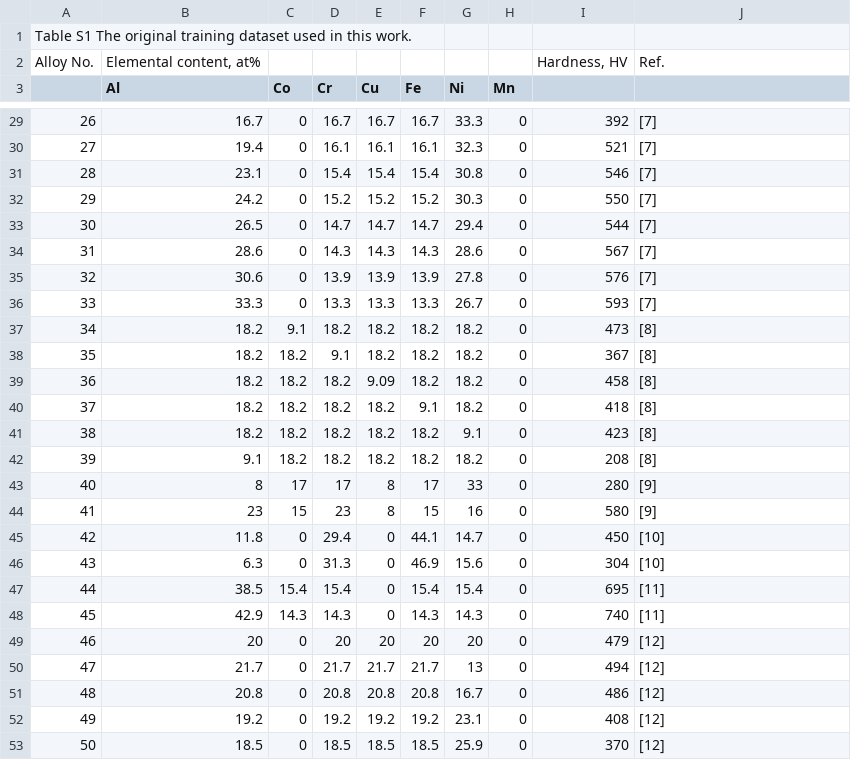
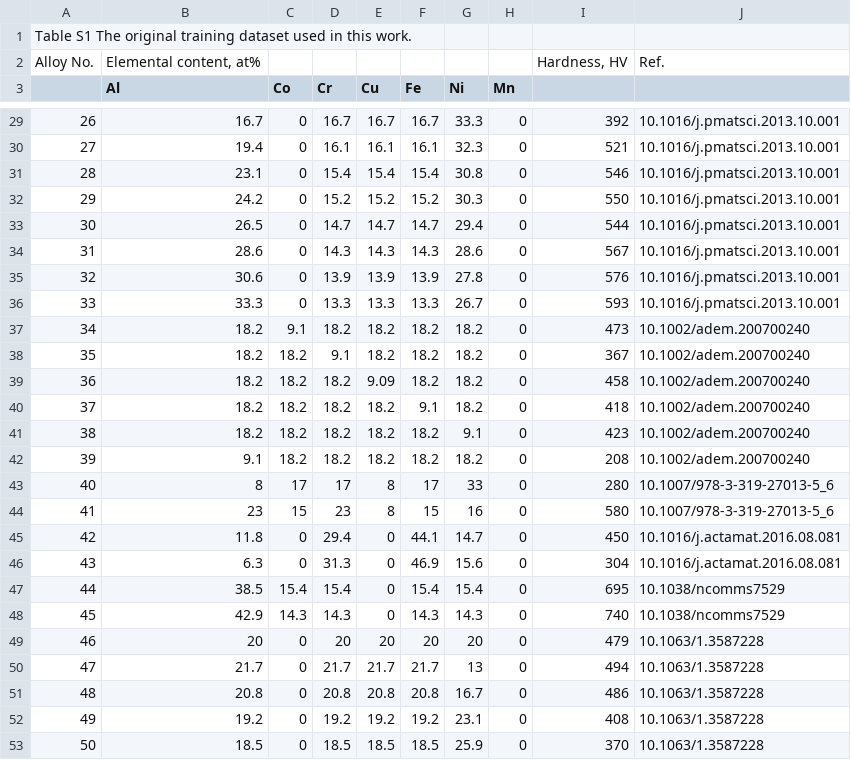
Before and after one commit to amkrajewski/ULTERA-contribute-amkrajewski, a CSV file: assets/Wang2023_DatasetForML_Hardness.csv, drawn as a sheet; only a part is shown, gaps mark what is left out; the diff covers the shown part only.

```diff
--- a/assets/Wang2023_DatasetForML_Hardness.csv
+++ b/assets/Wang2023_DatasetForML_Hardness.csv
@@ -29,25 +29,25 @@ Alloy No.,"Elemental content, at%",,,,,,,"Hardness, HV",Ref.
-26,16.7,0,16.7,16.7,16.7,33.3,0,392,[7]
-27,19.4,0,16.1,16.1,16.1,32.3,0,521,[7]
-28,23.1,0,15.4,15.4,15.4,30.8,0,546,[7]
-29,24.2,0,15.2,15.2,15.2,30.3,0,550,[7]
-30,26.5,0,14.7,14.7,14.7,29.4,0,544,[7]
-31,28.6,0,14.3,14.3,14.3,28.6,0,567,[7]
-32,30.6,0,13.9,13.9,13.9,27.8,0,576,[7]
-33,33.3,0,13.3,13.3,13.3,26.7,0,593,[7]
-34,18.2,9.1,18.2,18.2,18.2,18.2,0,473,[8]
-35,18.2,18.2,9.1,18.2,18.2,18.2,0,367,[8]
-36,18.2,18.2,18.2,9.09,18.2,18.2,0,458,[8]
-37,18.2,18.2,18.2,18.2,9.1,18.2,0,418,[8]
-38,18.2,18.2,18.2,18.2,18.2,9.1,0,423,[8]
-39,9.1,18.2,18.2,18.2,18.2,18.2,0,208,[8]
-40,8,17,17,8,17,33,0,280,[9]
-41,23,15,23,8,15,16,0,580,[9]
-42,11.8,0,29.4,0,44.1,14.7,0,450,[10]
-43,6.3,0,31.3,0,46.9,15.6,0,304,[10]
-44,38.5,15.4,15.4,0,15.4,15.4,0,695,[11]
-45,42.9,14.3,14.3,0,14.3,14.3,0,740,[11]
-46,20,0,20,20,20,20,0,479,[12]
-47,21.7,0,21.7,21.7,21.7,13,0,494,[12]
-48,20.8,0,20.8,20.8,20.8,16.7,0,486,[12]
-49,19.2,0,19.2,19.2,19.2,23.1,0,408,[12]
-50,18.5,0,18.5,18.5,18.5,25.9,0,370,[12]
+26,16.7,0,16.7,16.7,16.7,33.3,0,392,10.1016/j.pmatsci.2013.10.001
+27,19.4,0,16.1,16.1,16.1,32.3,0,521,10.1016/j.pmatsci.2013.10.001
+28,23.1,0,15.4,15.4,15.4,30.8,0,546,10.1016/j.pmatsci.2013.10.001
+29,24.2,0,15.2,15.2,15.2,30.3,0,550,10.1016/j.pmatsci.2013.10.001
+30,26.5,0,14.7,14.7,14.7,29.4,0,544,10.1016/j.pmatsci.2013.10.001
+31,28.6,0,14.3,14.3,14.3,28.6,0,567,10.1016/j.pmatsci.2013.10.001
+32,30.6,0,13.9,13.9,13.9,27.8,0,576,10.1016/j.pmatsci.2013.10.001
+33,33.3,0,13.3,13.3,13.3,26.7,0,593,10.1016/j.pmatsci.2013.10.001
+34,18.2,9.1,18.2,18.2,18.2,18.2,0,473,10.1002/adem.200700240
+35,18.2,18.2,9.1,18.2,18.2,18.2,0,367,10.1002/adem.200700240
+36,18.2,18.2,18.2,9.09,18.2,18.2,0,458,10.1002/adem.200700240
+37,18.2,18.2,18.2,18.2,9.1,18.2,0,418,10.1002/adem.200700240
+38,18.2,18.2,18.2,18.2,18.2,9.1,0,423,10.1002/adem.200700240
+39,9.1,18.2,18.2,18.2,18.2,18.2,0,208,10.1002/adem.200700240
+40,8,17,17,8,17,33,0,280,10.1007/978-3-319-27013-5_6
+41,23,15,23,8,15,16,0,580,10.1007/978-3-319-27013-5_6
+42,11.8,0,29.4,0,44.1,14.7,0,450,10.1016/j.actamat.2016.08.081
+43,6.3,0,31.3,0,46.9,15.6,0,304,10.1016/j.actamat.2016.08.081
+44,38.5,15.4,15.4,0,15.4,15.4,0,695,10.1038/ncomms7529
+45,42.9,14.3,14.3,0,14.3,14.3,0,740,10.1038/ncomms7529
+46,20,0,20,20,20,20,0,479,10.1063/1.3587228
+47,21.7,0,21.7,21.7,21.7,13,0,494,10.1063/1.3587228
+48,20.8,0,20.8,20.8,20.8,16.7,0,486,10.1063/1.3587228
+49,19.2,0,19.2,19.2,19.2,23.1,0,408,10.1063/1.3587228
+50,18.5,0,18.5,18.5,18.5,25.9,0,370,10.1063/1.3587228
```
Also changed, not shown: 153 edited cells elsewhere in this file.
